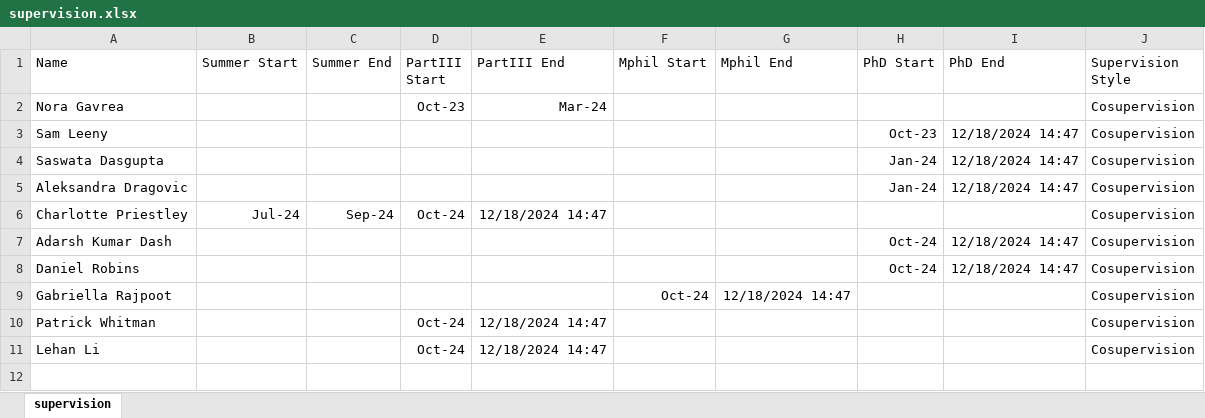
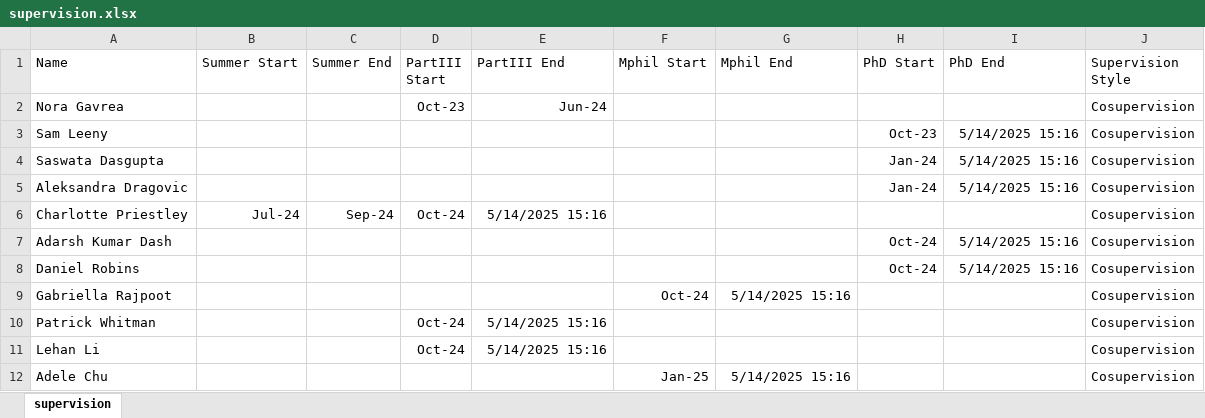
Before and after one commit to htjb/htjb.github.io, an Excel workbook: supervision.xlsx, sheet supervision, drawn as a sheet; values as stored, in another font and other column widths than the file's, no borders; the diff names each change by its address in the sheet, - before the commit and + after, or states it on an @@ line.

Commit message:
fiddling with supervision graph

```diff
--- a/supervision.xlsx (sheet supervision)
+++ b/supervision.xlsx (sheet supervision)
-E2 (PartIII End): Mar-24
+E2 (PartIII End): Jun-24
-I3:I5 (PhD End): 12/18/2024 14:47
+I3:I5 (PhD End): 5/14/2025 15:16
-E6 (PartIII End): 12/18/2024 14:47
+E6 (PartIII End): 5/14/2025 15:16
-I7:I8 (PhD End): 12/18/2024 14:47
+I7:I8 (PhD End): 5/14/2025 15:16
-G9 (Mphil End): 12/18/2024 14:47
+G9 (Mphil End): 5/14/2025 15:16
-E10:E11 (PartIII End): 12/18/2024 14:47
+E10:E11 (PartIII End): 5/14/2025 15:16
+row 12: Adele Chu |  |  |  |  | Jan-25 | 5/14/2025 15:16 |  |  | Cosupervision
```
Also changed, not shown: 1 other file.
